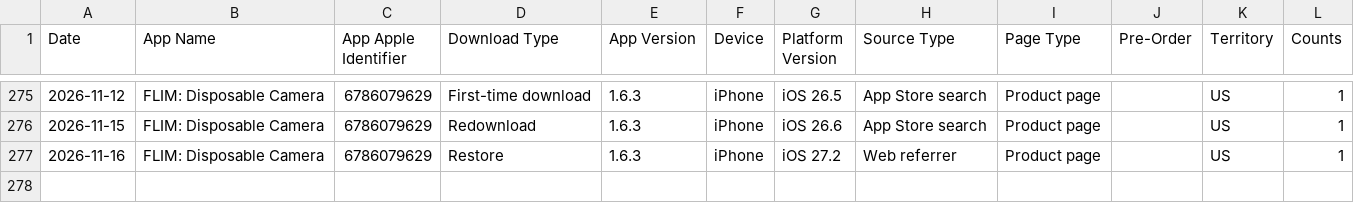
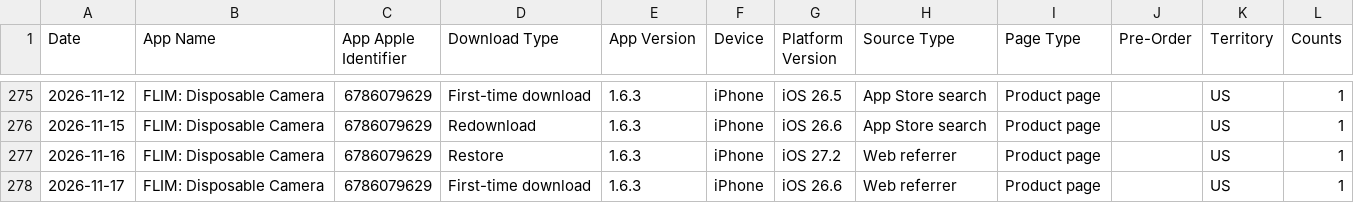
Before and after one commit to CodyBisram/flim, a TSV file: docs/asc/downloads.tsv, drawn as a sheet; only a part is shown, gaps mark what is left out; the diff names each change by its address in the sheet, - before the commit and + after, or states it on an @@ line.

```diff
--- a/docs/asc/downloads.tsv
+++ b/docs/asc/downloads.tsv
+row 278: 2026-11-17 | FLIM: Disposable Camera | 6786079629 | First-time download | 1.6.3 | iPhone | iOS 26.6 | Web referrer | Product page |  | US | 1
```
Also changed, not shown: docs/asc/discovery.tsv, docs/asc/sessions.tsv.
